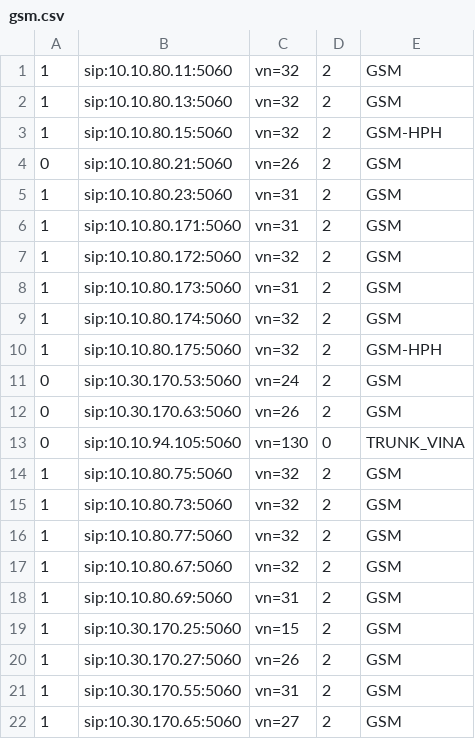
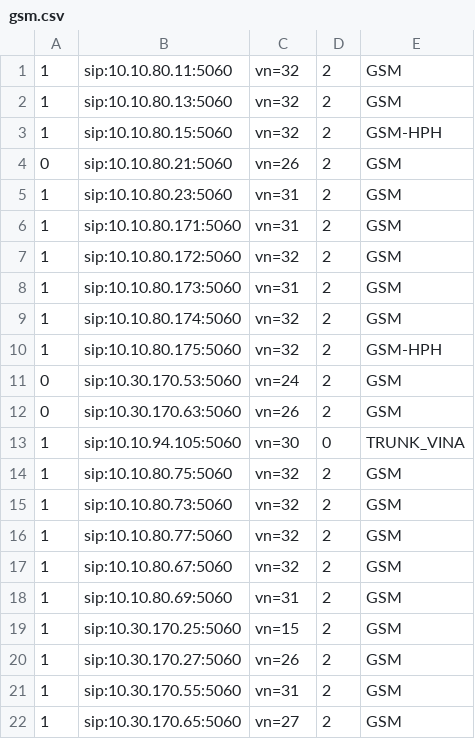
Before and after one commit to devops-itcs/CONFIG-CHANNEL-SIP-94101, a CSV file: gsm.csv, drawn as a sheet.

Commit message:
Update gsm.csv

```diff
--- a/gsm.csv
+++ b/gsm.csv
@@ -12,3 +12,3 @@
 0,sip:10.30.170.63:5060,vn=26,2,GSM
-0,sip:10.10.94.105:5060,vn=130,0,TRUNK_VINA
+1,sip:10.10.94.105:5060,vn=30,0,TRUNK_VINA
 1,sip:10.10.80.75:5060,vn=32,2,GSM
```
